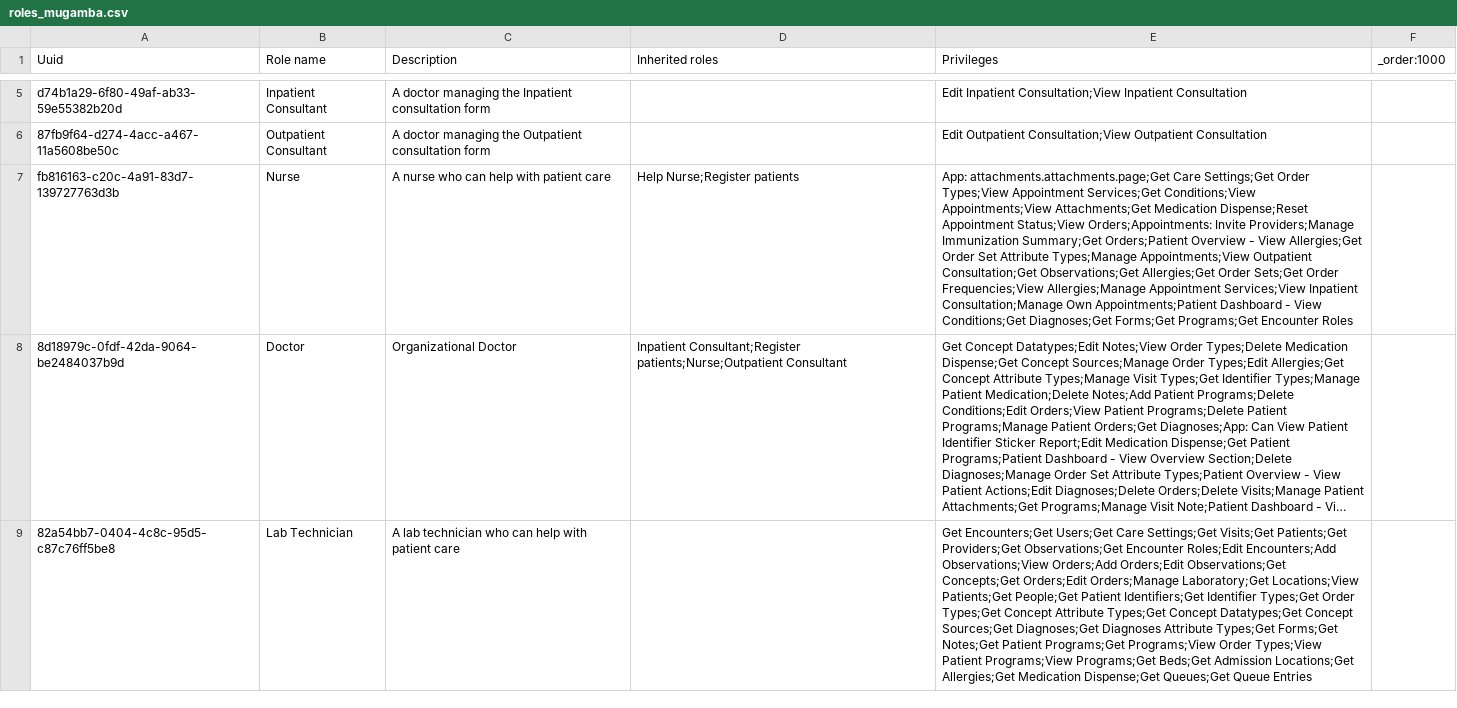
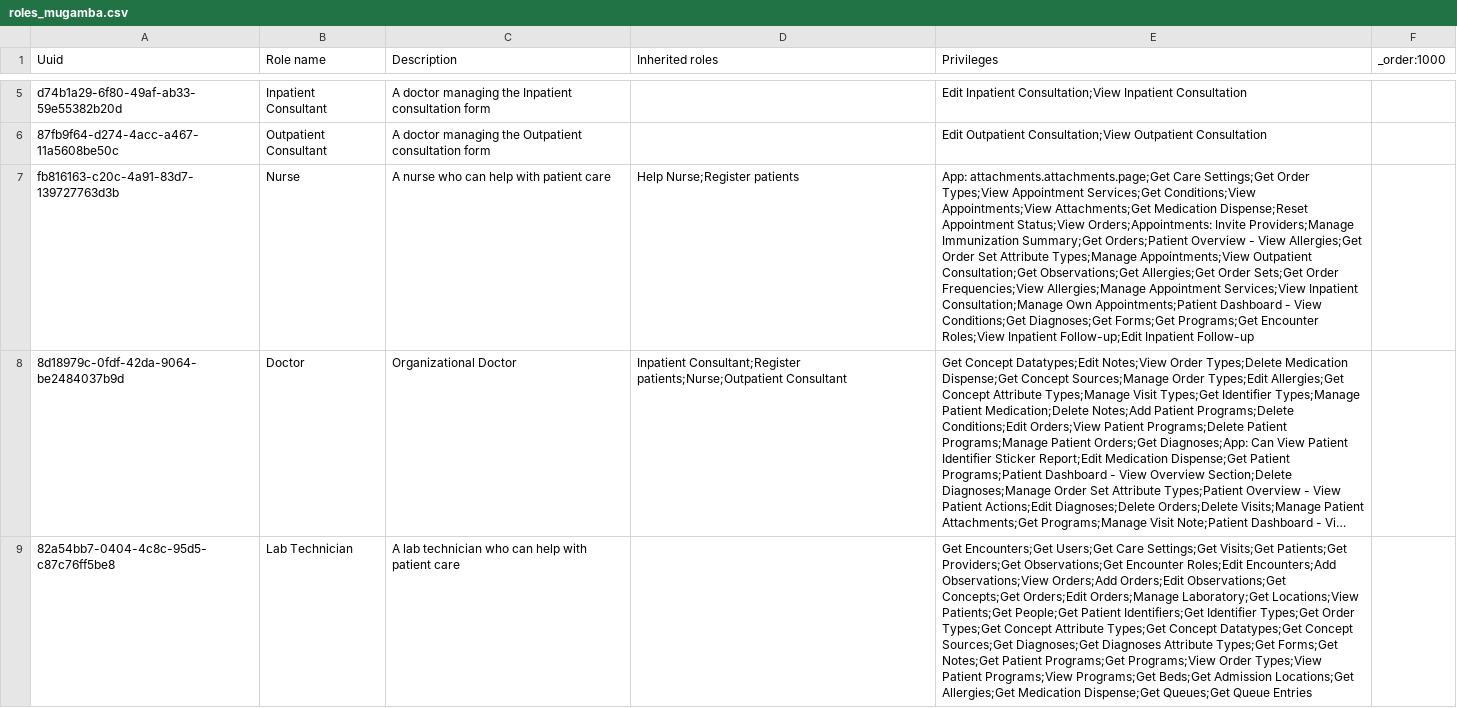
Before and after one commit to MadiroGlobalHealth/UVL-EMR, a CSV file: sites/mugamba/configs/openmrs/initializer_config/roles/roles_mugamba.csv, drawn as a sheet; only a part is shown, gaps mark what is left out; long unchanged cells end in …; the diff names each change by its address in the sheet, - before the commit and + after, or states it on an @@ line.

Commit message:
polymorph: sites/mugamba/configs/openmrs/initializer_config/roles/roles_mugamba.csv

```diff
--- a/sites/mugamba/configs/openmrs/initializer_config/roles/roles_mugamba.csv
+++ b/sites/mugamba/configs/openmrs/initializer_config/roles/roles_mugamba.csv
-E7 (Privileges): …Programs;Get Encounter Roles
+E7 (Privileges): …Programs;Get Encounter Roles;View Inpatient Follow-up;Edit Inpatient Follow-up
```
